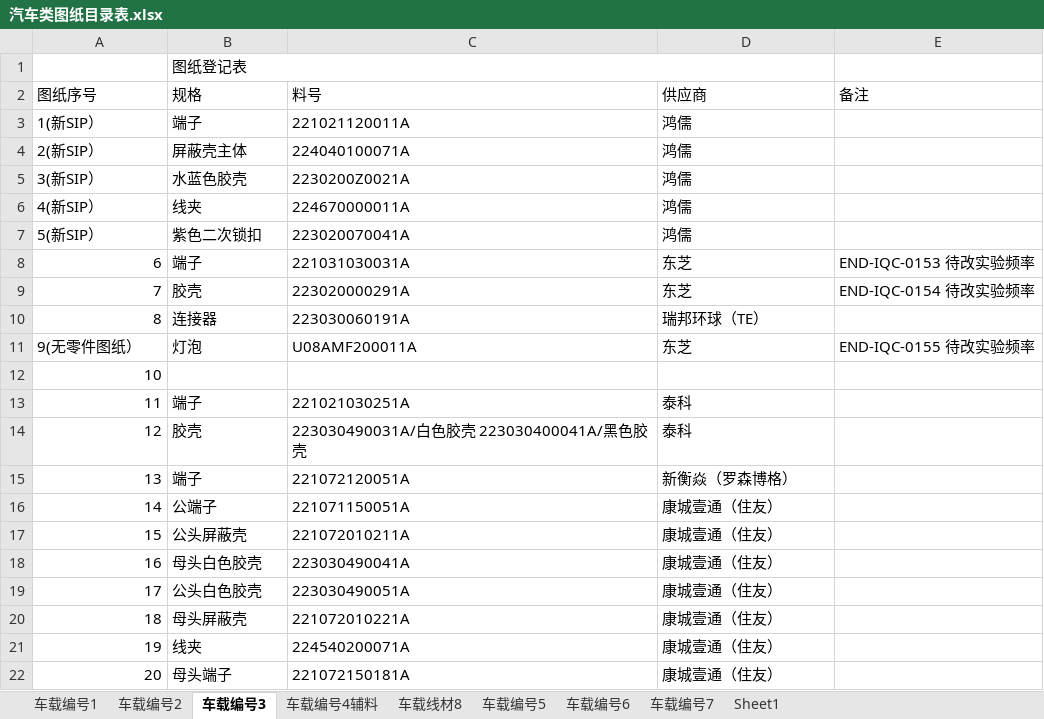
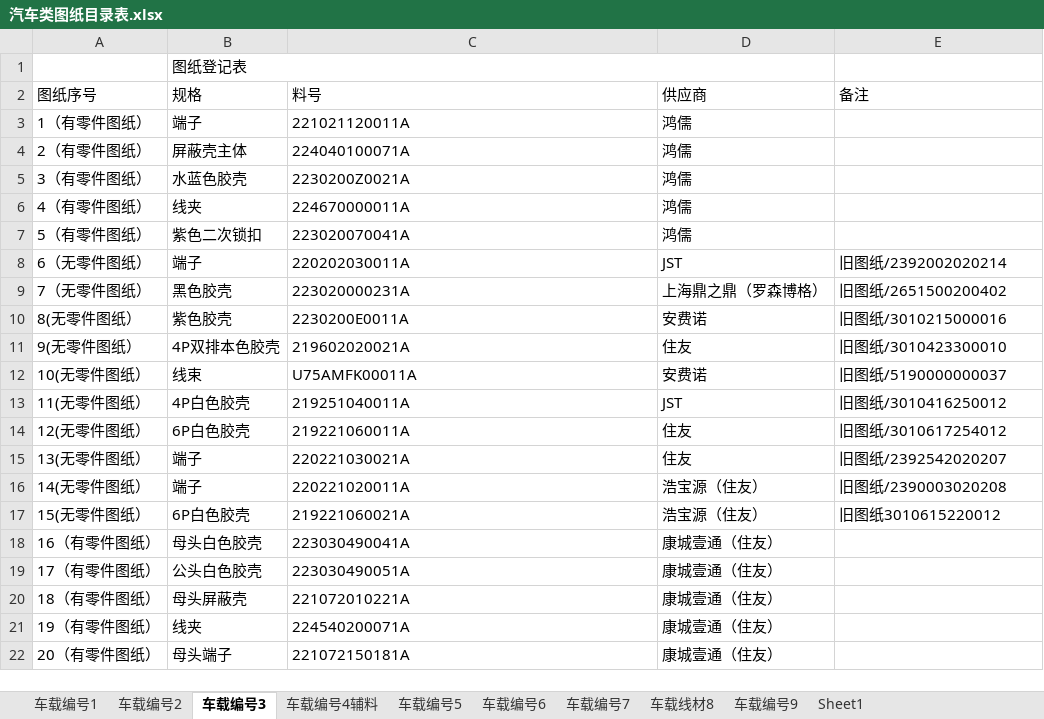
Before and after one commit to uiqc/uiqc.github.io, an Excel workbook: excel/汽车类图纸目录表.xlsx, sheet 车载编号3, drawn as a sheet; only a part is shown; values as stored, in another font and other column widths than the file's, no cell formats; removed rows and columns are numbered as before the commit, all else as after; the diff covers the shown part only; the diff names each change by its address in the sheet, - before the commit and + after, or states it on an @@ line.

```diff
--- a/excel/汽车类图纸目录表.xlsx (sheet 车载编号3)
+++ b/excel/汽车类图纸目录表.xlsx (sheet 车载编号3)
+sheet tab: 车载编号9
@@ sheet tab order changed: 车载编号1 | 车载编号2 | 车载编号3 | 车载编号4辅料 | 车载编号5 | 车载编号6 | 车载编号7 | 车载线材8 | 车载编号9 | Sheet1 @@
-A3: 1(新SIP）
+A3: 1（有零件图纸）
-A4: 2(新SIP）
+A4: 2（有零件图纸）
-A5: 3(新SIP）
+A5: 3（有零件图纸）
-A6: 4(新SIP）
+A6: 4（有零件图纸）
-A7: 5(新SIP）
+A7: 5（有零件图纸）
-row 8: 6 | 端子 | 221031030031A | 东芝 | END-IQC-0153 待改实验频率
-row 9: 7 | 胶壳 | 223020000291A | 东芝 | END-IQC-0154 待改实验频率
-row 10: 8 | 连接器 | 223030060191A | 瑞邦环球（TE）
+row 8: 6（无零件图纸） | 端子 | 220202030011A | JST | 旧图纸/2392002020214
+row 9: 7（无零件图纸） | 黑色胶壳 | 223020000231A | 上海鼎之鼎（罗森博格） | 旧图纸/2651500200402
+row 10: 8(无零件图纸） | 紫色胶壳 | 2230200E0011A | 安费诺 | 旧图纸/3010215000016
-B11: 灯泡
+B11: 4P双排本色胶壳
-C11: U08AMF200011A
+C11: 219602020021A
-D11: 东芝
+D11: 住友
-E11: END-IQC-0155 待改实验频率
+E11: 旧图纸/3010423300010
-row 12: 10
-row 13: 11 | 端子 | 221021030251A | 泰科
-row 14: 12 | 胶壳 | 223030490031A/白色胶壳 223030400041A/黑色胶壳 | 泰科
-row 15: 13 | 端子 | 221072120051A | 新衡焱（罗森博格）
-row 16: 14 | 公端子 | 221071150051A | 康城壹通（住友）
-row 17: 15 | 公头屏蔽壳 | 221072010211A | 康城壹通（住友）
+row 12: 10(无零件图纸） | 线束 | U75AMFK00011A | 安费诺 | 旧图纸/5190000000037
+row 13: 11(无零件图纸） | 4P白色胶壳 | 219251040011A | JST | 旧图纸/3010416250012
+row 14: 12(无零件图纸） | 6P白色胶壳 | 219221060011A | 住友 | 旧图纸/3010617254012
+row 15: 13(无零件图纸） | 端子 | 220221030021A | 住友 | 旧图纸/2392542020207
+row 16: 14(无零件图纸） | 端子 | 220221020011A | 浩宝源（住友） | 旧图纸/2390003020208
+row 17: 15(无零件图纸） | 6P白色胶壳 | 219221060021A | 浩宝源（住友） | 旧图纸3010615220012
-A18: 16
+A18: 16（有零件图纸）
-A19: 17
+A19: 17（有零件图纸）
-A20: 18
+A20: 18（有零件图纸）
-A21: 19
+A21: 19（有零件图纸）
-A22: 20
+A22: 20（有零件图纸）
```
Also changed, not shown: 42 added rows, 42 removed rows and 24 edited cells elsewhere in this sheet, sheet 车载编号2, sheet 车载编号6, sheet 车载编号5, sheet 车载编号7, sheet 车载编号4辅料, sheet 车载编号1, 1 more sheet, cell formats.
